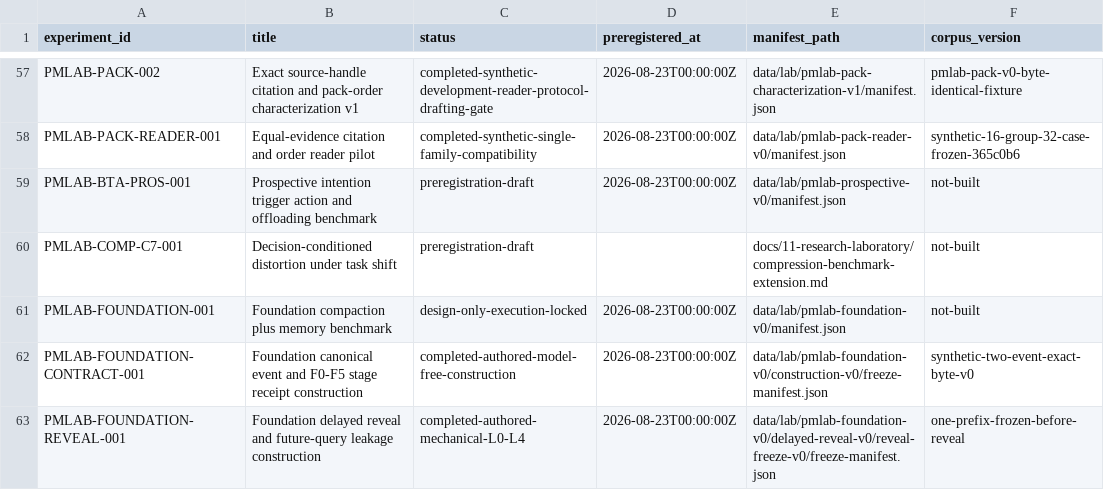
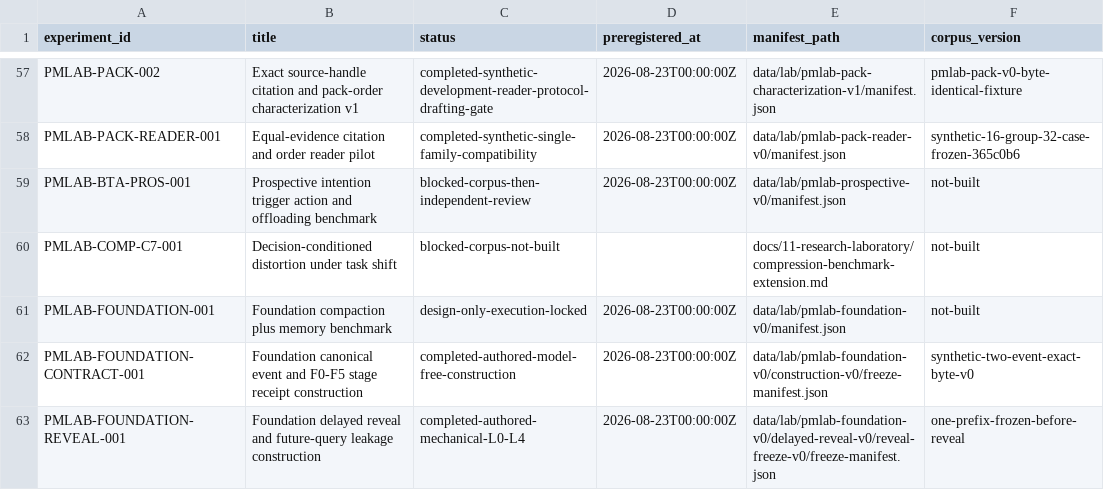
Before and after one commit to krapcys1-maker/adaptive-agent-memory-research, a CSV file: data/lab/experiment-registry.csv, drawn as a sheet; only a part is shown, gaps mark what is left out; the diff covers the shown part only; the diff names each change by its address in the sheet, - before the commit and + after, or states it on an @@ line.

```diff
--- a/data/lab/experiment-registry.csv
+++ b/data/lab/experiment-registry.csv
-C59 (status): preregistration-draft
+C59 (status): blocked-corpus-then-independent-review
-C60 (status): preregistration-draft
+C60 (status): blocked-corpus-not-built
```
Also changed, not shown: 19 edited cells elsewhere in this file, 2 other files.
